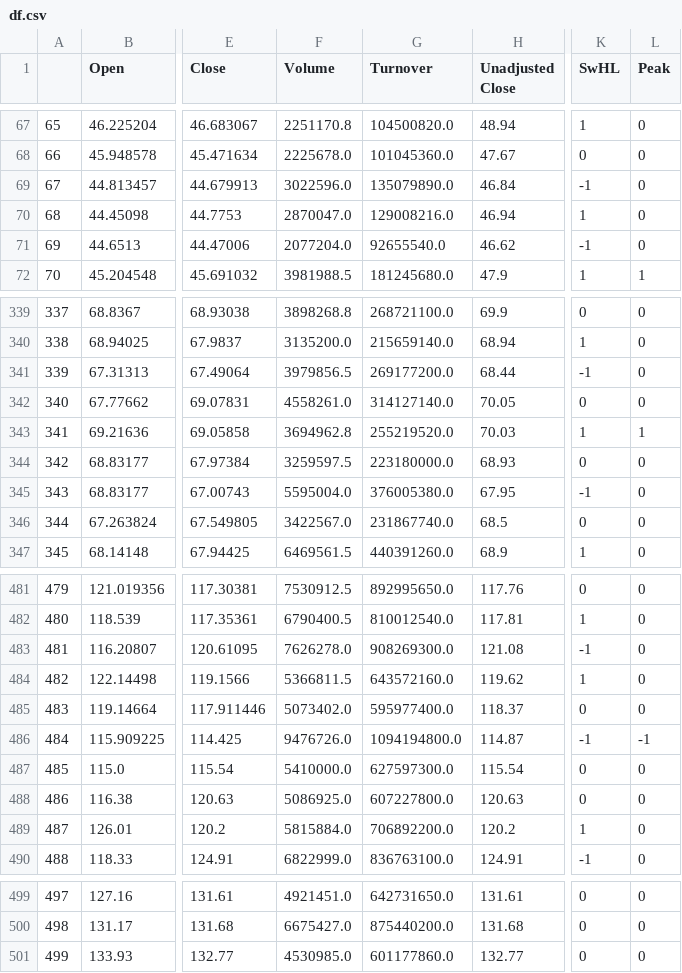
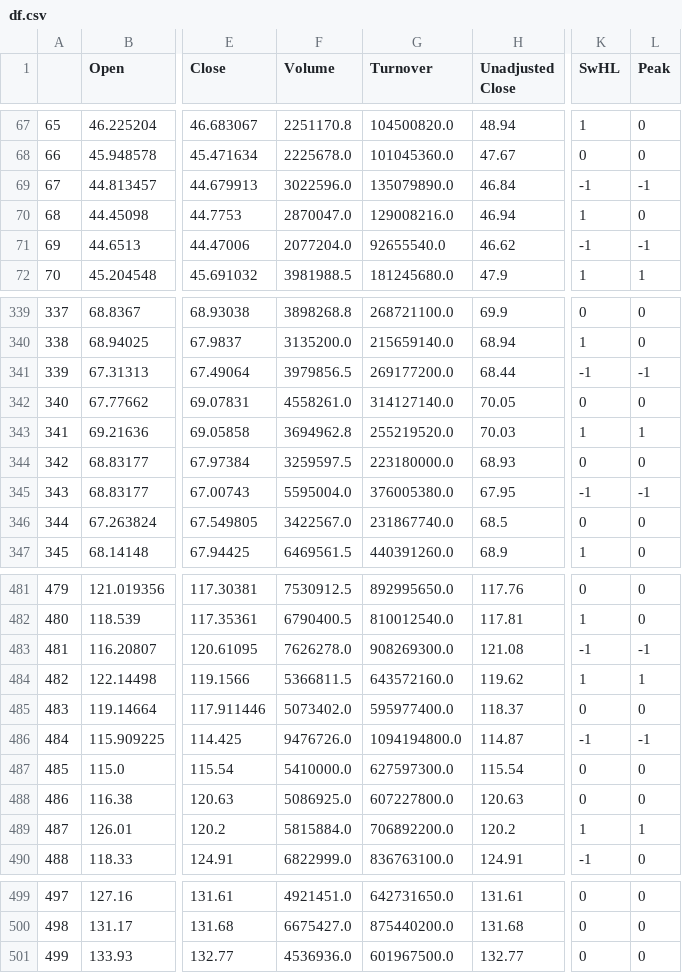
Before and after one commit to rocketpoweryul/TradeTronic, a CSV file: df.csv, drawn as a sheet; only a part is shown, gaps mark what is left out; the diff covers the shown part only; the diff names each change by its address in the sheet, - before the commit and + after, or states it on an @@ line.

```diff
--- a/df.csv
+++ b/df.csv
-L69 (Peak): 0
+L69 (Peak): -1
-L71 (Peak): 0
+L71 (Peak): -1
-L341 (Peak): 0
+L341 (Peak): -1
-L345 (Peak): 0
+L345 (Peak): -1
-L483 (Peak): 0
+L483 (Peak): -1
-L484 (Peak): 0
+L484 (Peak): 1
-L489 (Peak): 0
+L489 (Peak): 1
-F501 (Volume): 4530985.0
+F501 (Volume): 4536936.0
-G501 (Turnover): 601177860.0
+G501 (Turnover): 601967500.0
```
Also changed, not shown: 118 edited cells elsewhere in this file, 3 other files.
